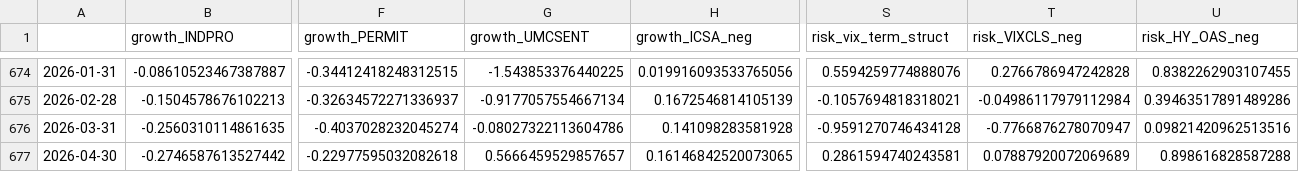
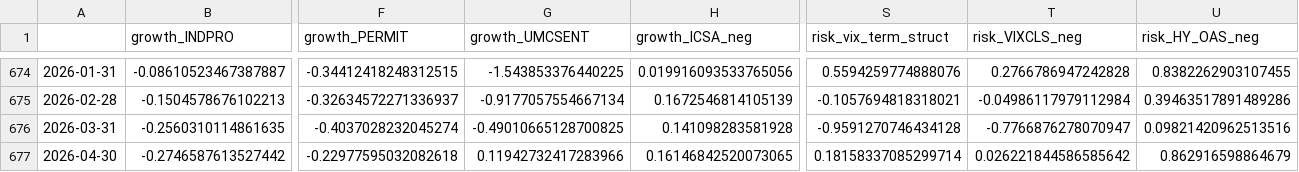
Before and after one commit to ajg5226/Econ-Dashboard, a CSV file: data/glr_components.csv, drawn as a sheet; only a part is shown, gaps mark what is left out; the diff names each change by its address in the sheet, - before the commit and + after, or states it on an @@ line.

```diff
--- a/data/glr_components.csv
+++ b/data/glr_components.csv
-G676 (growth_UMCSENT): -0.08027322113604786
+G676 (growth_UMCSENT): -0.49010665128700825
-G677 (growth_UMCSENT): 0.5666459529857657
+G677 (growth_UMCSENT): 0.11942732417283966
-S677 (risk_vix_term_struct): 0.2861594740243581
+S677 (risk_vix_term_struct): 0.18158337085299714
-T677 (risk_VIXCLS_neg): 0.07887920072069689
+T677 (risk_VIXCLS_neg): 0.026221844586585642
-U677 (risk_HY_OAS_neg): 0.898616828587288
+U677 (risk_HY_OAS_neg): 0.862916598864679
```
Also changed, not shown: data/models/alfred_vintage_results.csv, data/models/metrics.csv, 40 other files.
